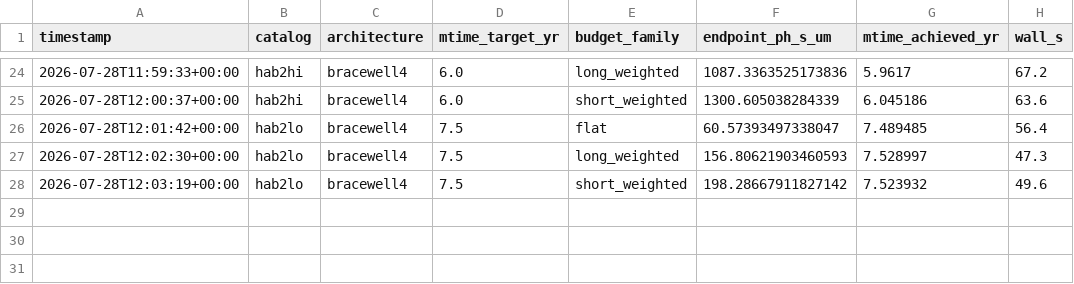
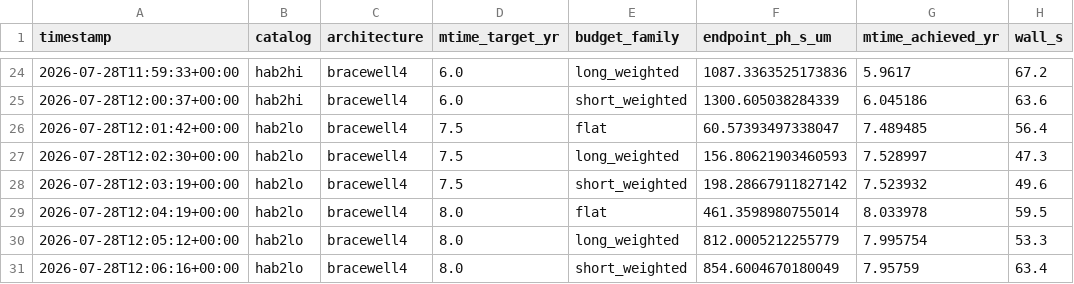
Before and after one commit to nfeuchtho/LIFEsim, a TSV file: thesis/reproducibility/physical_architecture.tsv, drawn as a sheet; only a part is shown, gaps mark what is left out; the diff names each change by its address in the sheet, - before the commit and + after, or states it on an @@ line.

```diff
--- a/thesis/reproducibility/physical_architecture.tsv
+++ b/thesis/reproducibility/physical_architecture.tsv
+row 29: 2026-07-28T12:04:19+00:00 | hab2lo | bracewell4 | 8.0 | flat | 461.3598980755014 | 8.033978 | 59.5
+row 30: 2026-07-28T12:05:12+00:00 | hab2lo | bracewell4 | 8.0 | long_weighted | 812.0005212255779 | 7.995754 | 53.3
+row 31: 2026-07-28T12:06:16+00:00 | hab2lo | bracewell4 | 8.0 | short_weighted | 854.6004670180049 | 7.95759 | 63.4
```
Also changed, not shown: 6 other files.
